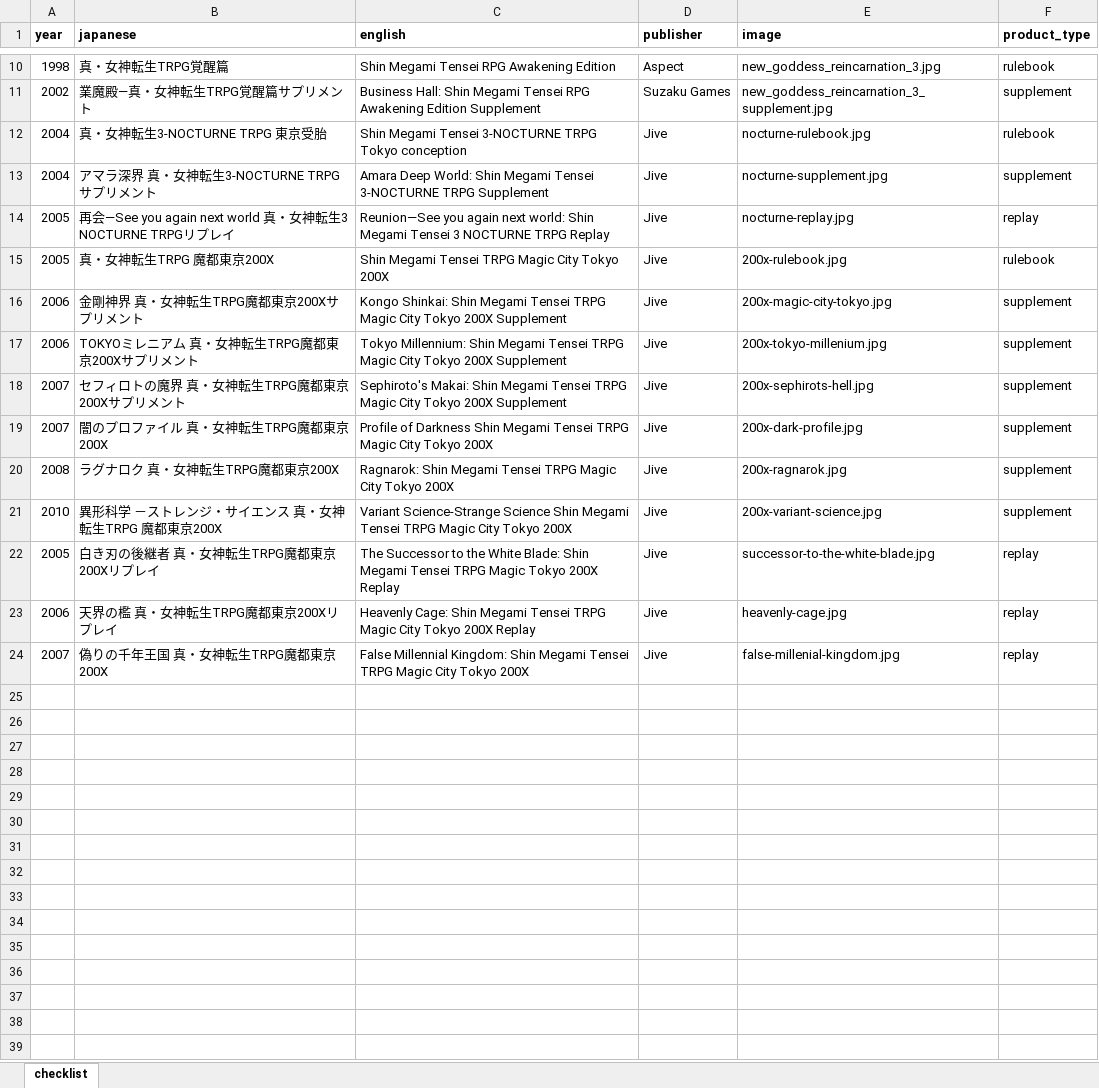
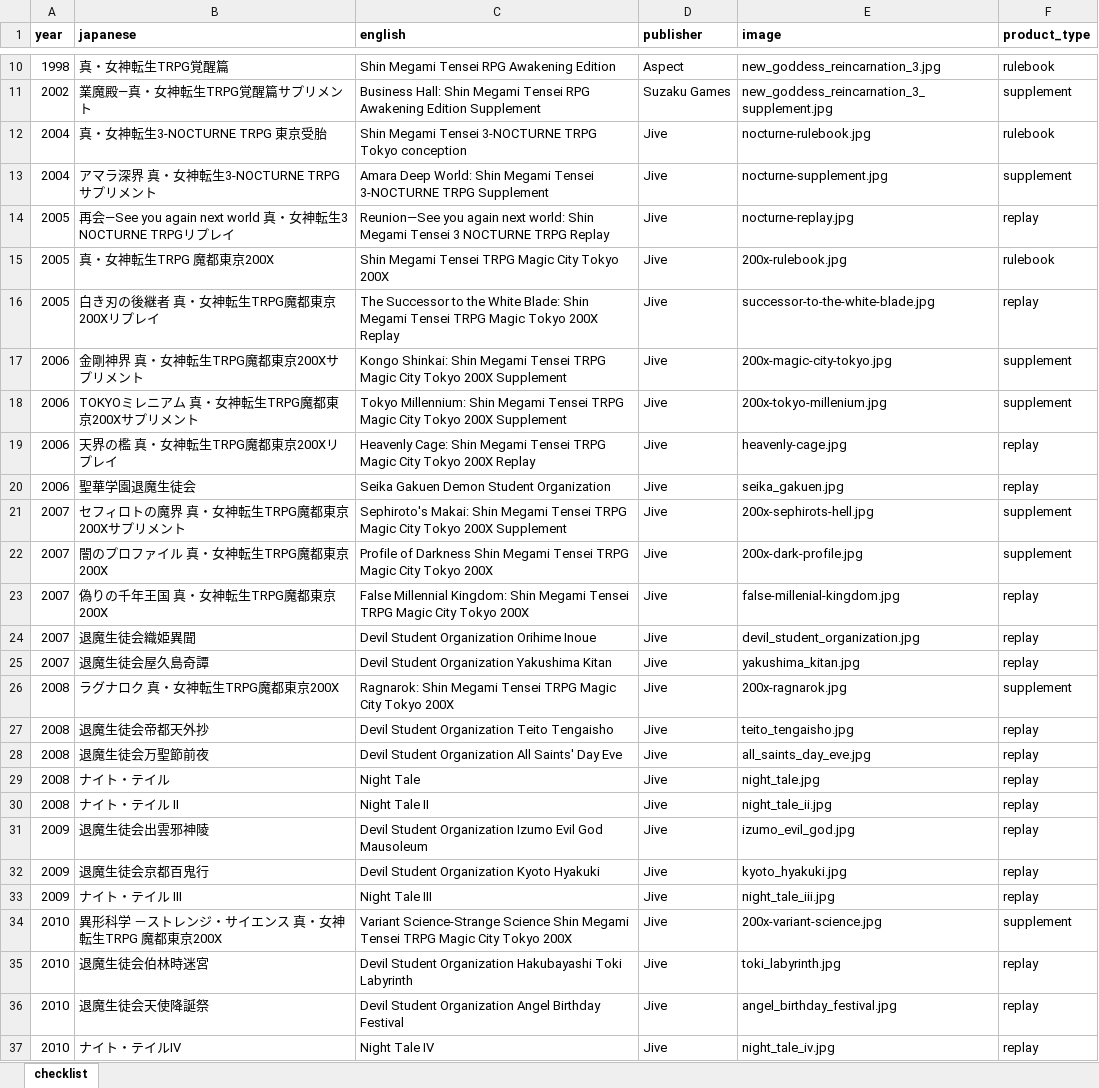
Before and after one commit to weatherspud/japanese-collectors-list, an Excel workbook: shin-megami-tensei/checklist.xlsx, sheet checklist, drawn as a sheet; only a part is shown, gaps mark what is left out; values as stored, in another font and other column widths than the file's, no borders; the diff names each change by its address in the sheet, - before the commit and + after, or states it on an @@ line.

Commit message:
more shin-megami-tensei

```diff
--- a/shin-megami-tensei/checklist.xlsx (sheet checklist)
+++ b/shin-megami-tensei/checklist.xlsx (sheet checklist)
@@ row 22 moved to row 16: 2005 @@
@@ row 23 moved to row 19: 2006 @@
+row 20: 2006 | 聖華学園退魔生徒会 | Seika Gakuen Demon Student Organization | Jive | seika_gakuen.jpg | replay
@@ row 24 moved to row 23: 2007 @@
+row 24: 2007 | 退魔生徒会織姫異聞 | Devil Student Organization Orihime Inoue | Jive | devil_student_organization.jpg | replay
+row 25: 2007 | 退魔生徒会屋久島奇譚 | Devil Student Organization Yakushima Kitan | Jive | yakushima_kitan.jpg | replay
+row 27: 2008 | 退魔生徒会帝都天外抄 | Devil Student Organization Teito Tengaisho | Jive | teito_tengaisho.jpg | replay
+row 28: 2008 | 退魔生徒会万聖節前夜 | Devil Student Organization All Saints' Day Eve | Jive | all_saints_day_eve.jpg | replay
+row 29: 2008 | ナイト・テイル | Night Tale | Jive | night_tale.jpg | replay
+row 30: 2008 | ナイト・テイル II | Night Tale II | Jive | night_tale_ii.jpg | replay
+row 31: 2009 | 退魔生徒会出雲邪神陵 | Devil Student Organization Izumo Evil God Mausoleum | Jive | izumo_evil_god.jpg | replay
+row 32: 2009 | 退魔生徒会京都百鬼行 | Devil Student Organization Kyoto Hyakuki | Jive | kyoto_hyakuki.jpg | replay
+row 33: 2009 | ナイト・テイル III | Night Tale III | Jive | night_tale_iii.jpg | replay
+row 35: 2010 | 退魔生徒会伯林時迷宮 | Devil Student Organization Hakubayashi Toki Labyrinth | Jive | toki_labyrinth.jpg | replay
+row 36: 2010 | 退魔生徒会天使降誕祭 | Devil Student Organization Angel Birthday Festival | Jive | angel_birthday_festival.jpg | replay
+row 37: 2010 | ナイト・テイルIV | Night Tale IV | Jive | night_tale_iv.jpg | replay
```
Also changed, not shown: 16 other files.
